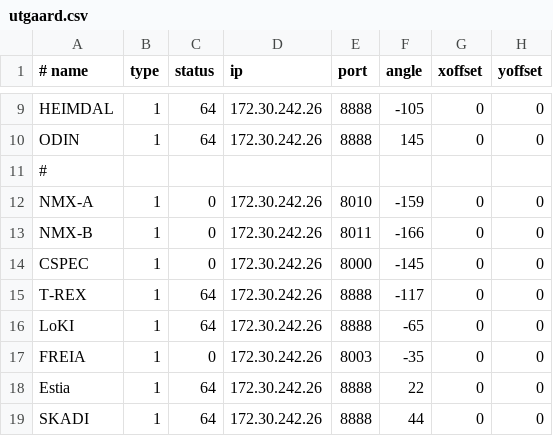
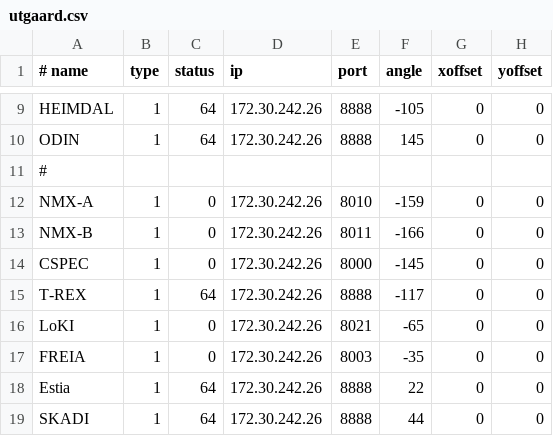
Before and after one commit to ess-dmsc/server-dashboard, a CSV file: dashboard/utgaard.csv, drawn as a sheet; only a part is shown, gaps mark what is left out.

Commit message:
adding LoKI to running EFUs at Utgaard

```diff
--- a/dashboard/utgaard.csv
+++ b/dashboard/utgaard.csv
@@ -15,3 +15,3 @@ CSPEC, 1,  0, 172.30.242.26, 8000, -145, 0, 0
 T-REX, 1, 64, 172.30.242.26, 8888, -117, 0, 0
-LoKI,  1, 64, 172.30.242.26, 8888,  -65, 0, 0
+LoKI,  1,  0, 172.30.242.26, 8021,  -65, 0, 0
 FREIA, 1,  0, 172.30.242.26, 8003,  -35, 0, 0
```
Also changed, not shown: 3 other files.
